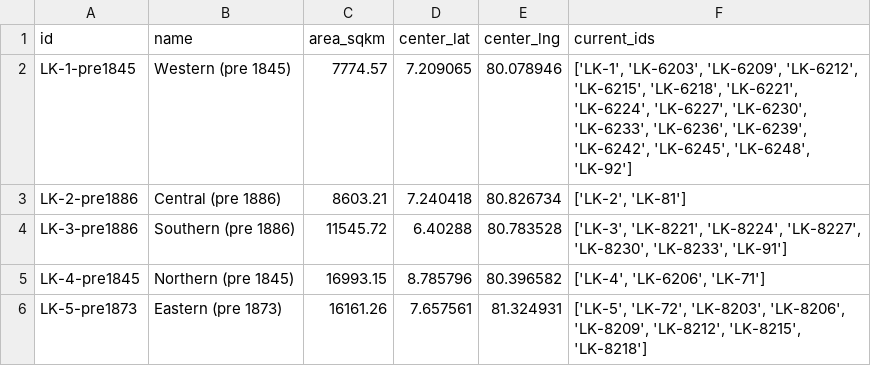
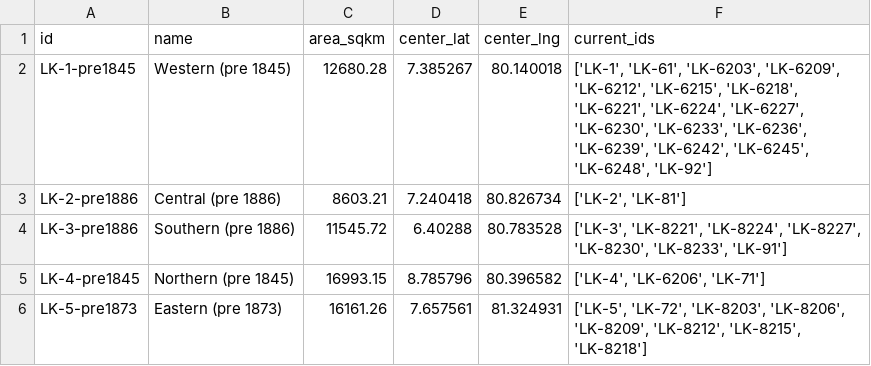
Before and after one commit to nuuuwan/lk_admin_regions, a TSV file: data/ents/history/provinces-pre1845.tsv, drawn as a sheet.

Commit message:
updated history

```diff
--- a/data/ents/history/provinces-pre1845.tsv
+++ b/data/ents/history/provinces-pre1845.tsv
@@ -1,3 +1,3 @@
 id	name	area_sqkm	center_lat	center_lng	current_ids
-LK-1-pre1845	Western (pre 1845)	7774.57	7.209065	80.078946	['LK-1', 'LK-6203', 'LK-6209', 'LK-6212', 'LK-6215', 'LK-6218', 'LK-6221', 'LK-6224', 'LK-6227', 'LK-6230', 'LK-6233', 'LK-6236', 'LK-6239', 'LK-6242', 'LK-6245', 'LK-6248', 'LK-92']
+LK-1-pre1845	Western (pre 1845)	12680.28	7.385267	80.140018	['LK-1', 'LK-61', 'LK-6203', 'LK-6209', 'LK-6212', 'LK-6215', 'LK-6218', 'LK-6221', 'LK-6224', 'LK-6227', 'LK-6230', 'LK-6233', 'LK-6236', 'LK-6239', 'LK-6242', 'LK-6245', 'LK-6248', 'LK-92']
 LK-2-pre1886	Central (pre 1886)	8603.21	7.240418	80.826734	['LK-2', 'LK-81']
```
Also changed, not shown: 2 other files.
